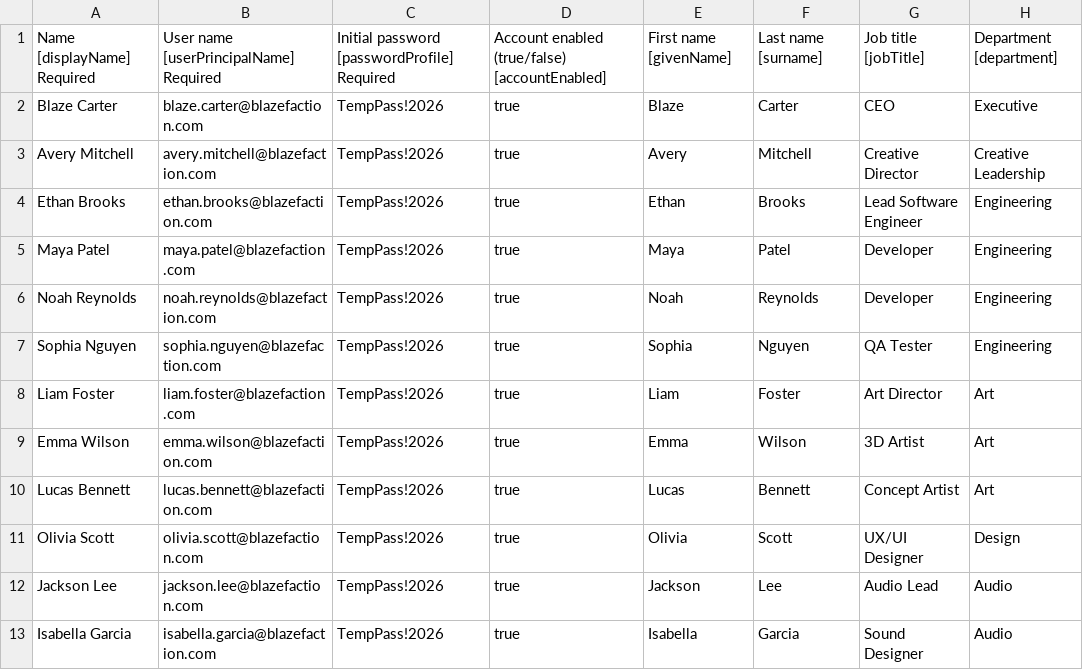
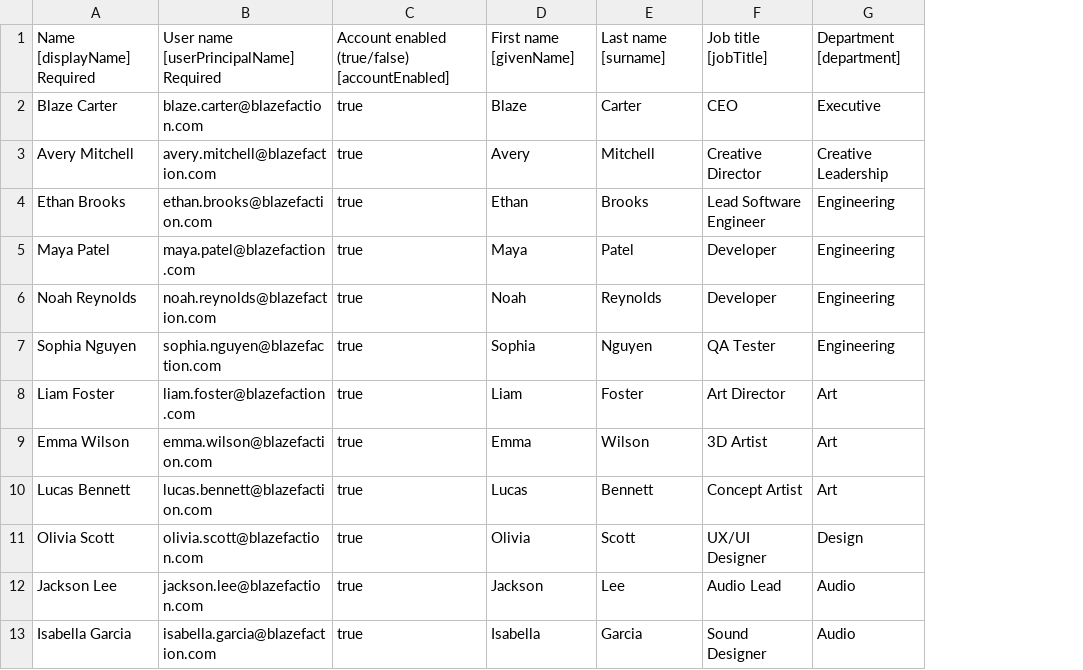
Before and after one commit to JonathanGribe/EntraID_projects, a CSV file: BlazeFaction_EntraID_Users_25.csv, drawn as a sheet; only a part is shown; the diff names each change by its address in the sheet, - before the commit and + after, or states it on an @@ line.

Commit message:
Update BlazeFaction_EntraID_Users_25.csv

```diff
--- a/BlazeFaction_EntraID_Users_25.csv
+++ b/BlazeFaction_EntraID_Users_25.csv
-column C, rows 1-13: Initial password [passwordProfile] Required | TempPass!2026 | TempPass!2026 | TempPass!2026 | TempPass!2026 | TempPass!2026 | TempPass!2026 | TempPass!2026 | TempPass!2026 | TempPass!2026 | TempPass!2026 | TempPass!2026 | TempPass!2026
```
